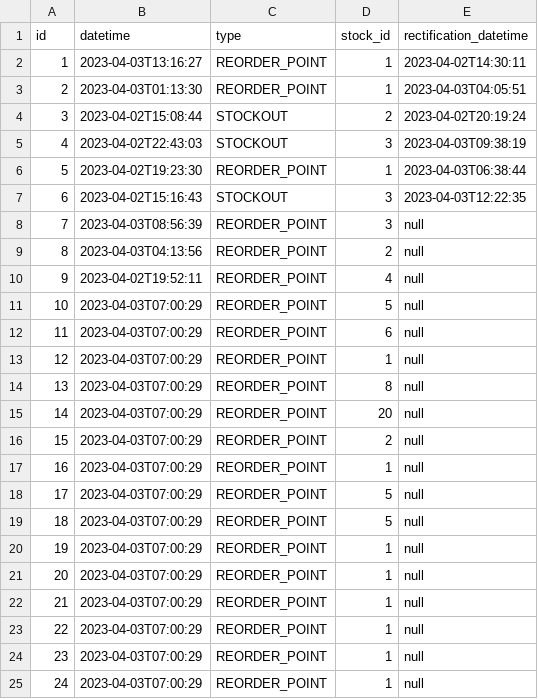
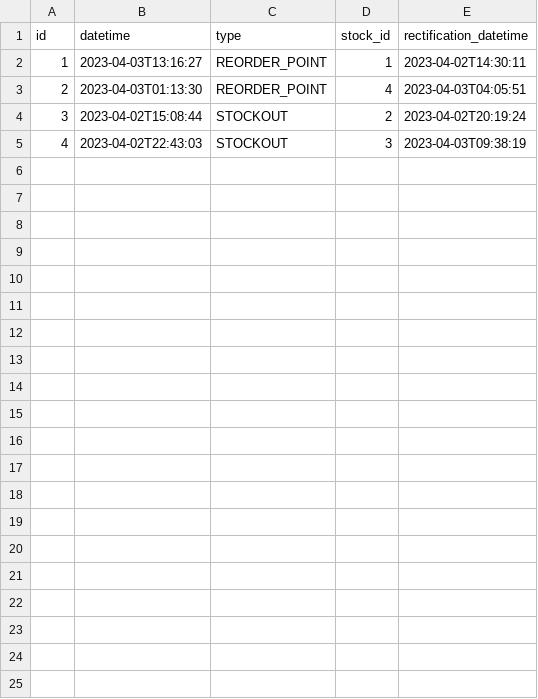
Before and after one commit to mverasotelo/stock-manager, a CSV file: src/main/resources/config/liquibase/fake-data/alert.csv, drawn as a sheet.

```diff
--- a/src/main/resources/config/liquibase/fake-data/alert.csv
+++ b/src/main/resources/config/liquibase/fake-data/alert.csv
@@ -2,24 +2,4 @@ id;datetime;type;stock_id;rectification_datetime
 1;2023-04-03T13:16:27;REORDER_POINT;1;2023-04-02T14:30:11
-2;2023-04-03T01:13:30;REORDER_POINT;1;2023-04-03T04:05:51
+2;2023-04-03T01:13:30;REORDER_POINT;4;2023-04-03T04:05:51
 3;2023-04-02T15:08:44;STOCKOUT;2;2023-04-02T20:19:24
 4;2023-04-02T22:43:03;STOCKOUT;3;2023-04-03T09:38:19
-5;2023-04-02T19:23:30;REORDER_POINT;1;2023-04-03T06:38:44
-6;2023-04-02T15:16:43;STOCKOUT;3;2023-04-03T12:22:35
-7;2023-04-03T08:56:39;REORDER_POINT;3;null
-8;2023-04-03T04:13:56;REORDER_POINT;2;null
-9;2023-04-02T19:52:11;REORDER_POINT;4;null
-10;2023-04-03T07:00:29;REORDER_POINT;5;null
-11;2023-04-03T07:00:29;REORDER_POINT;6;null
-12;2023-04-03T07:00:29;REORDER_POINT;1;null
-13;2023-04-03T07:00:29;REORDER_POINT;8;null
-14;2023-04-03T07:00:29;REORDER_POINT;20;null
-15;2023-04-03T07:00:29;REORDER_POINT;2;null
-16;2023-04-03T07:00:29;REORDER_POINT;1;null
-17;2023-04-03T07:00:29;REORDER_POINT;5;null
-18;2023-04-03T07:00:29;REORDER_POINT;5;null
-19;2023-04-03T07:00:29;REORDER_POINT;1;null
-20;2023-04-03T07:00:29;REORDER_POINT;1;null
-21;2023-04-03T07:00:29;REORDER_POINT;1;null
-22;2023-04-03T07:00:29;REORDER_POINT;1;null
-23;2023-04-03T07:00:29;REORDER_POINT;1;null
-24;2023-04-03T07:00:29;REORDER_POINT;1;null
```
Also changed, not shown: 24 other files.
